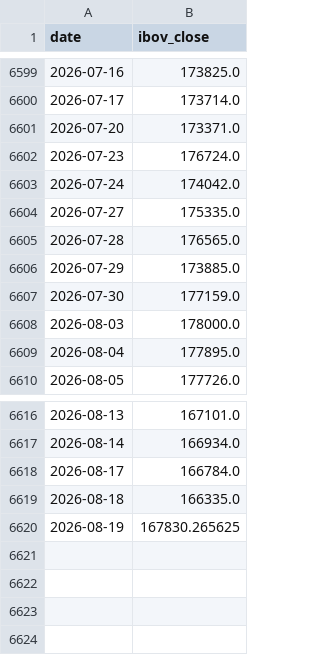
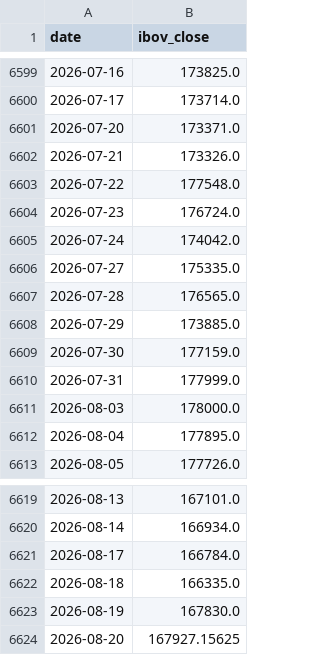
Before and after one commit to dornelesfer/b3-options-screener, a CSV file: data/ibov_daily.csv, drawn as a sheet; only a part is shown, gaps mark what is left out.

```diff
--- a/data/ibov_daily.csv
+++ b/data/ibov_daily.csv
@@ -6601,2 +6601,4 @@ date,ibov_close
 2026-07-20,173371.0
+2026-07-21,173326.0
+2026-07-22,177548.0
 2026-07-23,176724.0
@@ -6607,2 +6609,3 @@ date,ibov_close
 2026-07-30,177159.0
+2026-07-31,177999.0
 2026-08-03,178000.0
@@ -6619,2 +6622,3 @@ date,ibov_close
 2026-08-18,166335.0
-2026-08-19,167830.265625
+2026-08-19,167830.0
+2026-08-20,167927.15625
```
Also changed, not shown: data/rates_cdi.csv, 5 other files.
